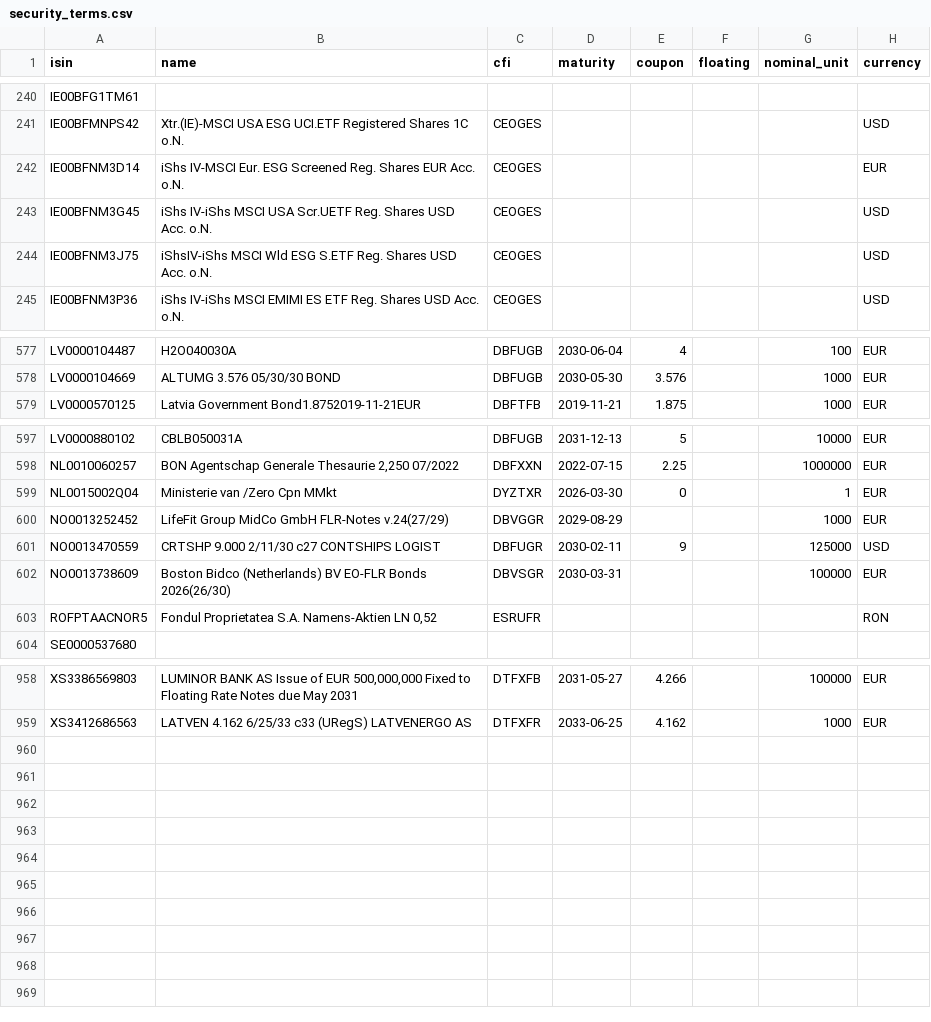
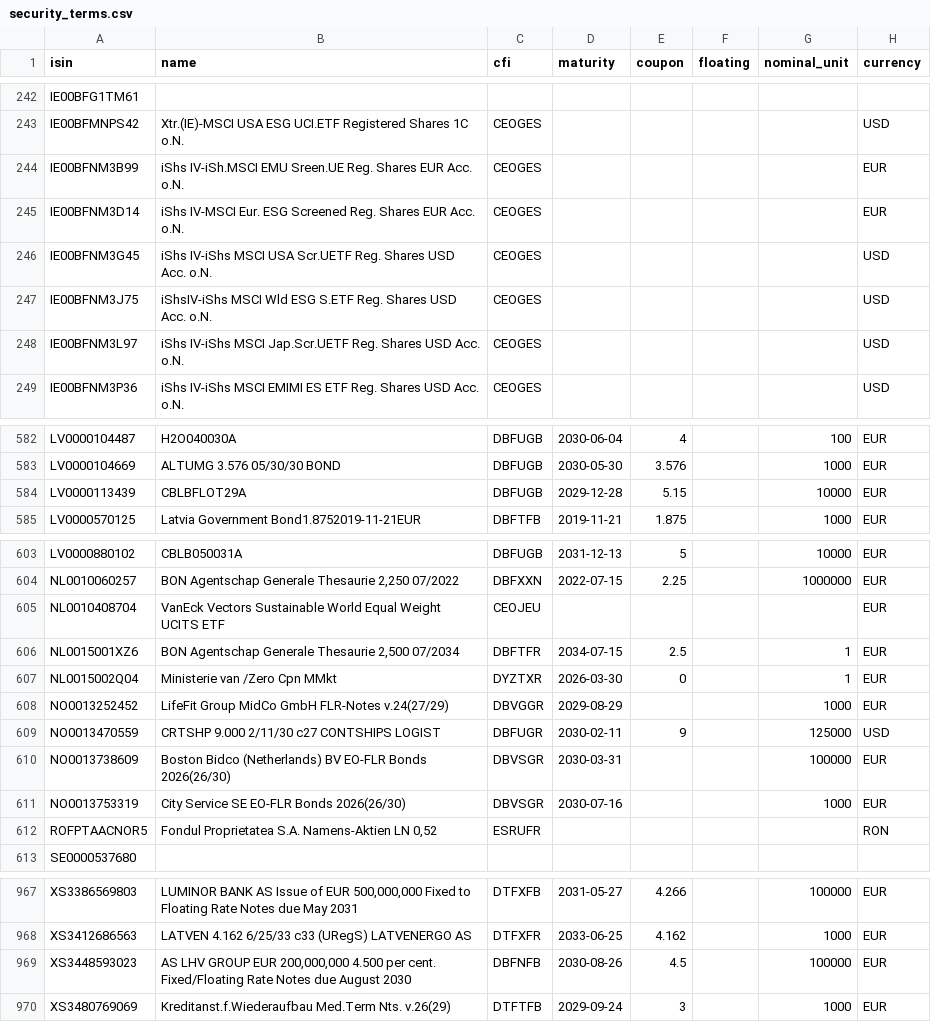
Before and after one commit to VytisCode/pension-fund-tracker, a CSV file: data/security_terms.csv, drawn as a sheet; only a part is shown, gaps mark what is left out; the diff covers the shown part only; the diff names each change by its address in the sheet, - before the commit and + after, or states it on an @@ line.

```diff
--- a/data/security_terms.csv
+++ b/data/security_terms.csv
+row 244: IE00BFNM3B99 | iShs IV-iSh.MSCI EMU Sreen.UE Reg. Shares EUR Acc. o.N. | CEOGES |  |  |  |  | EUR
+row 248: IE00BFNM3L97 | iShs IV-iShs MSCI Jap.Scr.UETF Reg. Shares USD Acc. o.N. | CEOGES |  |  |  |  | USD
+row 584: LV0000113439 | CBLBFLOT29A | DBFUGB | 2029-12-28 | 5.15 |  | 10000 | EUR
+row 605: NL0010408704 | VanEck Vectors Sustainable World Equal Weight UCITS ETF | CEOJEU |  |  |  |  | EUR
+row 606: NL0015001XZ6 | BON Agentschap Generale Thesaurie 2,500 07/2034 | DBFTFR | 2034-07-15 | 2.5 |  | 1 | EUR
+row 611: NO0013753319 | City Service SE EO-FLR Bonds 2026(26/30) | DBVSGR | 2030-07-16 |  |  | 1000 | EUR
+row 969: XS3448593023 | AS LHV GROUP EUR 200,000,000 4.500 per cent. Fixed/Floating Rate Notes due August 2030 | DBFNFB | 2030-08-26 | 4.5 |  | 100000 | EUR
+row 970: XS3480769069 | Kreditanst.f.Wiederaufbau Med.Term Nts. v.26(29) | DTFTFB | 2029-09-24 | 3 |  | 1000 | EUR
```
Also changed, not shown: 3 added rows elsewhere in this file, data/isin_names.csv.
